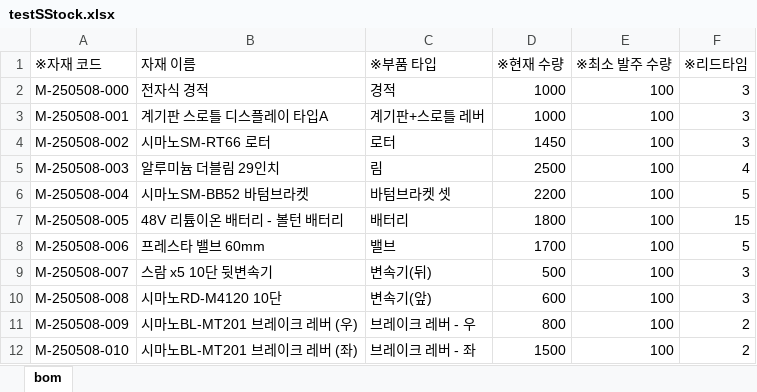
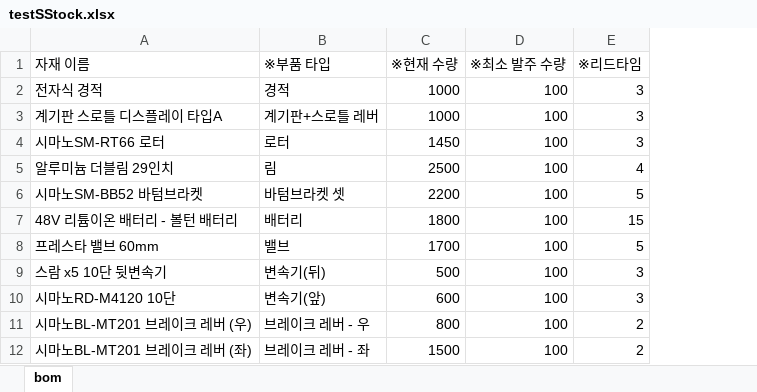
Before and after one commit to dogsdays123/KDTProject, an Excel workbook: dummyData/testSStock.xlsx, sheet bom, drawn as a sheet; values as stored, in another font and other column widths than the file's, no borders; the diff names each change by its address in the sheet, - before the commit and + after, or states it on an @@ line.

```diff
--- a/dummyData/testSStock.xlsx (sheet bom)
+++ b/dummyData/testSStock.xlsx (sheet bom)
-column A (※자재 코드), rows 2-12: M-250508-000 | M-250508-001 | M-250508-002 | M-250508-003 | M-250508-004 | M-250508-005 | M-250508-006 | M-250508-007 | M-250508-008 | M-250508-009 | M-250508-010
```
Also changed, not shown: 7 other files.
